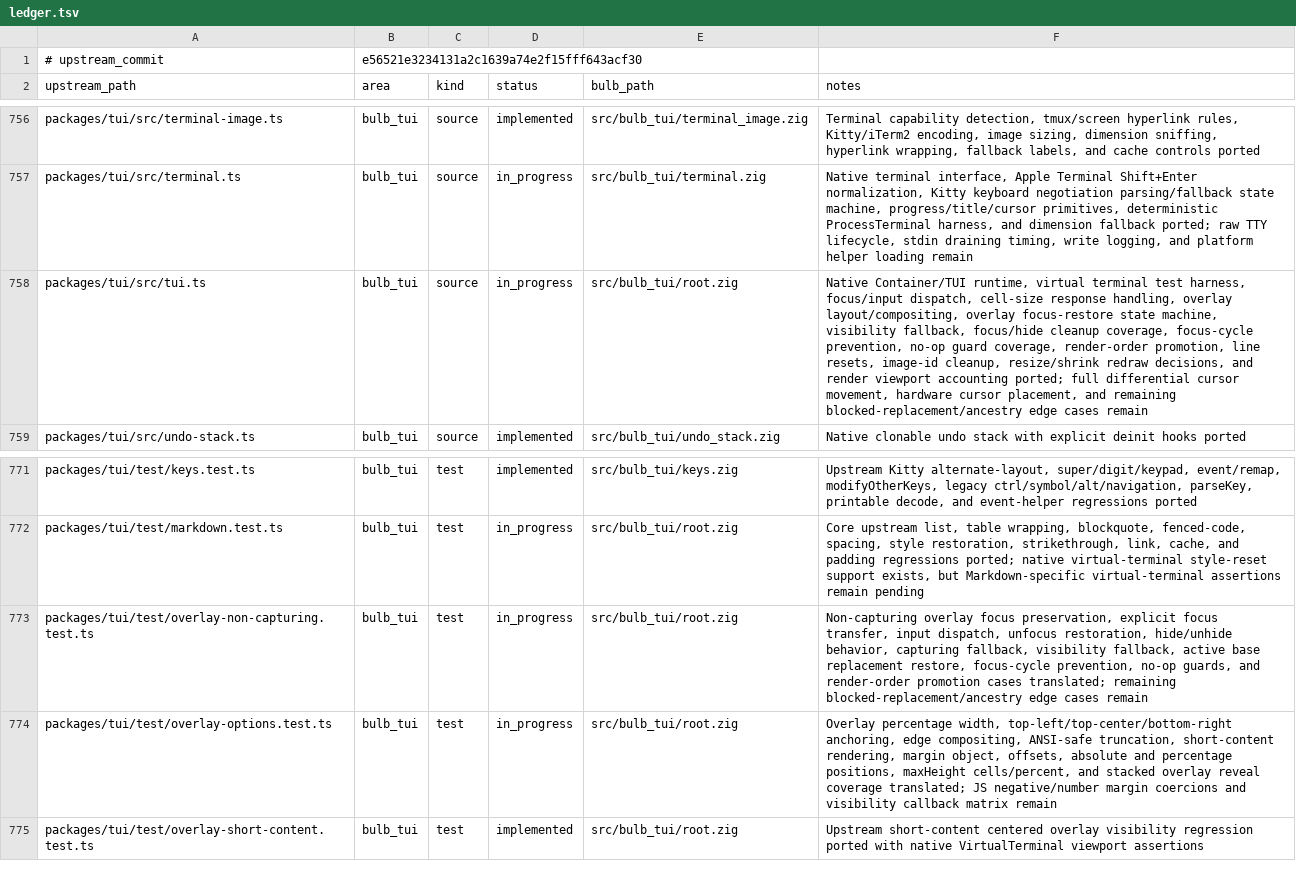
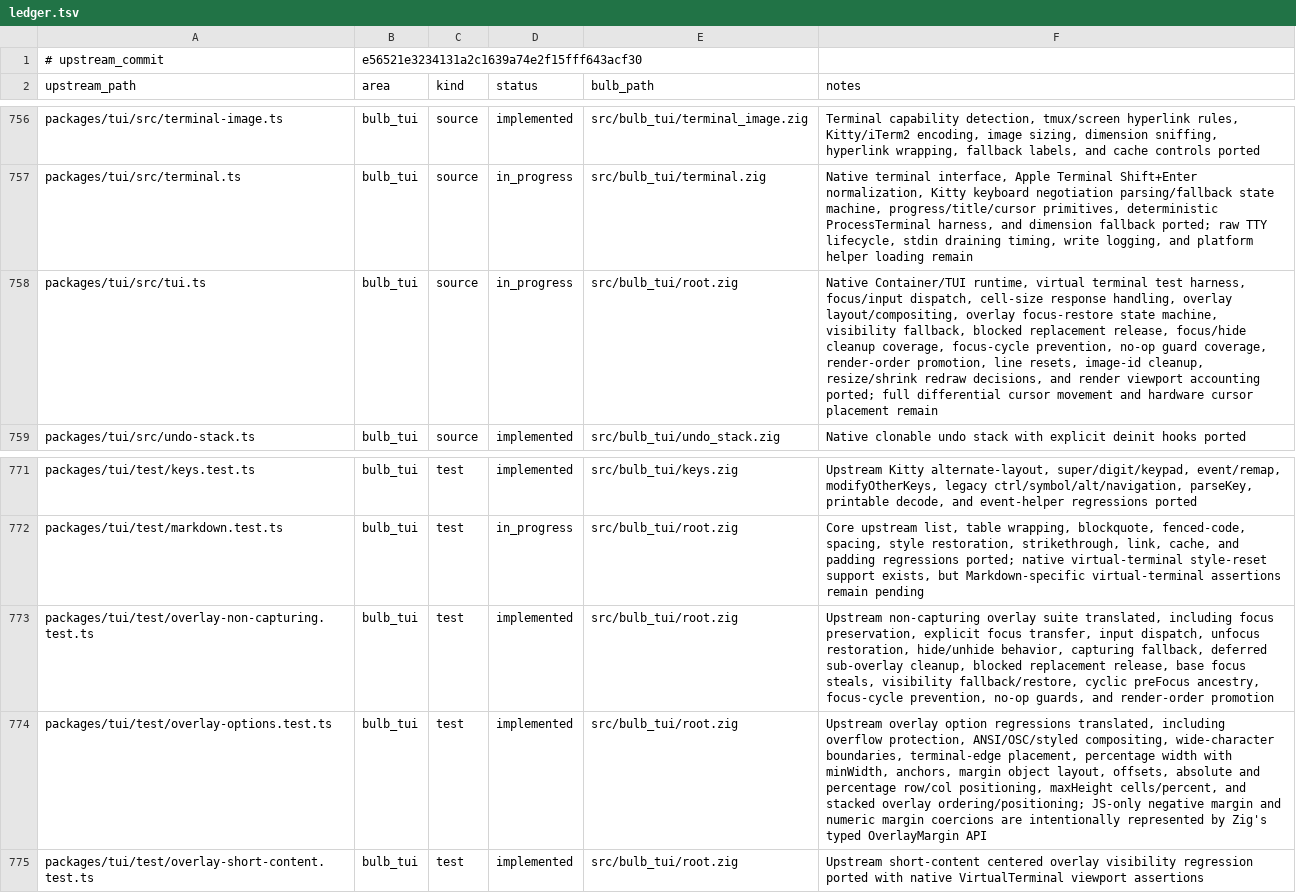
Before and after one commit to anggakhrsma/bulb, a TSV file: parity/ledger.tsv, drawn as a sheet; only a part is shown, gaps mark what is left out.

Commit message:
test: port tui overlay regressions

```diff
--- a/parity/ledger.tsv
+++ b/parity/ledger.tsv
@@ -757,3 +757,3 @@ packages/tui/src/terminal-image.ts	bulb_tui	source	implemented	src/bulb_tui/term
 packages/tui/src/terminal.ts	bulb_tui	source	in_progress	src/bulb_tui/terminal.zig	Native terminal interface, Apple Terminal Shift+Enter normalization, Kitty keyboard negotiation parsing/fallback state machine, progress/title/cursor primitives, deterministic ProcessTerminal harness, and dimension fallback ported; raw TTY lifecycle, stdin draining timing, write logging, and platform helper loading remain
-packages/tui/src/tui.ts	bulb_tui	source	in_progress	src/bulb_tui/root.zig	Native Container/TUI runtime, virtual terminal test harness, focus/input dispatch, cell-size response handling, overlay layout/compositing, overlay focus-restore state machine, visibility fallback, focus/hide cleanup coverage, focus-cycle prevention, no-op guard coverage, render-order promotion, line resets, image-id cleanup, resize/shrink redraw decisions, and render viewport accounting ported; full differential cursor movement, hardware cursor placement, and remaining blocked-replacement/ancestry edge cases remain
+packages/tui/src/tui.ts	bulb_tui	source	in_progress	src/bulb_tui/root.zig	Native Container/TUI runtime, virtual terminal test harness, focus/input dispatch, cell-size response handling, overlay layout/compositing, overlay focus-restore state machine, visibility fallback, blocked replacement release, focus/hide cleanup coverage, focus-cycle prevention, no-op guard coverage, render-order promotion, line resets, image-id cleanup, resize/shrink redraw decisions, and render viewport accounting ported; full differential cursor movement and hardware cursor placement remain
 packages/tui/src/undo-stack.ts	bulb_tui	source	implemented	src/bulb_tui/undo_stack.zig	Native clonable undo stack with explicit deinit hooks ported
@@ -772,4 +772,4 @@ packages/tui/test/keys.test.ts	bulb_tui	test	implemented	src/bulb_tui/keys.zig	U
 packages/tui/test/markdown.test.ts	bulb_tui	test	in_progress	src/bulb_tui/root.zig	Core upstream list, table wrapping, blockquote, fenced-code, spacing, style restoration, strikethrough, link, cache, and padding regressions ported; native virtual-terminal style-reset support exists, but Markdown-specific virtual-terminal assertions remain pending
-packages/tui/test/overlay-non-capturing.test.ts	bulb_tui	test	in_progress	src/bulb_tui/root.zig	Non-capturing overlay focus preservation, explicit focus transfer, input dispatch, unfocus restoration, hide/unhide behavior, capturing fallback, visibility fallback, active base replacement restore, focus-cycle prevention, no-op guards, and render-order promotion cases translated; remaining blocked-replacement/ancestry edge cases remain
-packages/tui/test/overlay-options.test.ts	bulb_tui	test	in_progress	src/bulb_tui/root.zig	Overlay percentage width, top-left/top-center/bottom-right anchoring, edge compositing, ANSI-safe truncation, short-content rendering, margin object, offsets, absolute and percentage positions, maxHeight cells/percent, and stacked overlay reveal coverage translated; JS negative/number margin coercions and visibility callback matrix remain
+packages/tui/test/overlay-non-capturing.test.ts	bulb_tui	test	implemented	src/bulb_tui/root.zig	Upstream non-capturing overlay suite translated, including focus preservation, explicit focus transfer, input dispatch, unfocus restoration, hide/unhide behavior, capturing fallback, deferred sub-overlay cleanup, blocked replacement release, base focus steals, visibility fallback/restore, cyclic preFocus ancestry, focus-cycle prevention, no-op guards, and render-order promotion
+packages/tui/test/overlay-options.test.ts	bulb_tui	test	implemented	src/bulb_tui/root.zig	Upstream overlay option regressions translated, including overflow protection, ANSI/OSC/styled compositing, wide-character boundaries, terminal-edge placement, percentage width with minWidth, anchors, margin object layout, offsets, absolute and percentage row/col positioning, maxHeight cells/percent, and stacked overlay ordering/positioning; JS-only negative margin and numeric margin coercions are intentionally represented by Zig's typed OverlayMargin API
 packages/tui/test/overlay-short-content.test.ts	bulb_tui	test	implemented	src/bulb_tui/root.zig	Upstream short-content centered overlay visibility regression ported with native VirtualTerminal viewport assertions
```
Also changed, not shown: parity/status.tsv, 1 other file.
